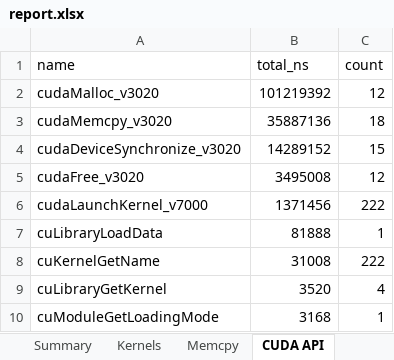
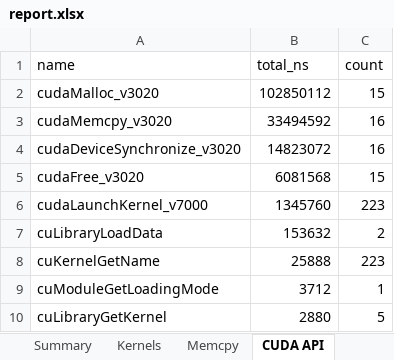
Before and after one commit to HpcResearchLaboratory/bigmul, an Excel workbook: result/report.xlsx, sheet CUDA API, drawn as a sheet; values as stored, in another font and other column widths than the file's, no borders; removed rows and columns are numbered as before the commit, all else as after; the diff names each change by its address in the sheet, - before the commit and + after, or states it on an @@ line.

Commit message:
move CRT to GPU kernel
profiling showed host-side CRT loop was expensive — 4M iterations of
modular arithmetic per multiply. moved Garner's algorithm to a
parallel GPU kernel. ~4% faster at large sizes.

```diff
--- a/result/report.xlsx (sheet CUDA API)
+++ b/result/report.xlsx (sheet CUDA API)
-B2 (total_ns): 101219392
+B2 (total_ns): 102850112
-C2 (count): 12
+C2 (count): 15
-B3 (total_ns): 35887136
+B3 (total_ns): 33494592
-C3 (count): 18
+C3 (count): 16
-B4 (total_ns): 14289152
+B4 (total_ns): 14823072
-C4 (count): 15
+C4 (count): 16
-B5 (total_ns): 3495008
+B5 (total_ns): 6081568
-C5 (count): 12
+C5 (count): 15
-B6 (total_ns): 1371456
+B6 (total_ns): 1345760
-C6 (count): 222
+C6 (count): 223
-B7 (total_ns): 81888
+B7 (total_ns): 153632
-C7 (count): 1
+C7 (count): 2
-B8 (total_ns): 31008
+B8 (total_ns): 25888
-C8 (count): 222
+C8 (count): 223
-row 9: cuLibraryGetKernel | 3520 | 4
-B9 (total_ns): 3168
+B9 (total_ns): 3712
+row 10: cuLibraryGetKernel | 2880 | 5
```
Also changed, not shown: sheet NCU Metrics, sheet Kernels, sheet Timings, sheet Memcpy, sheet Summary, 20 other files.
